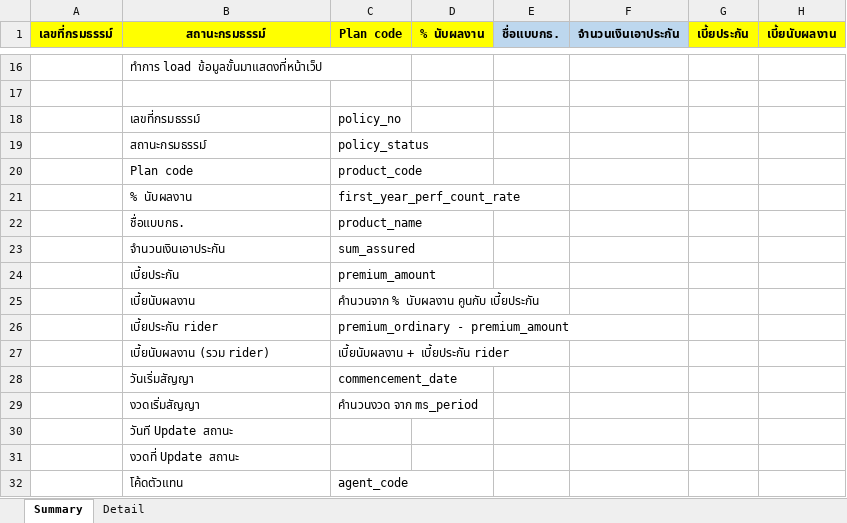
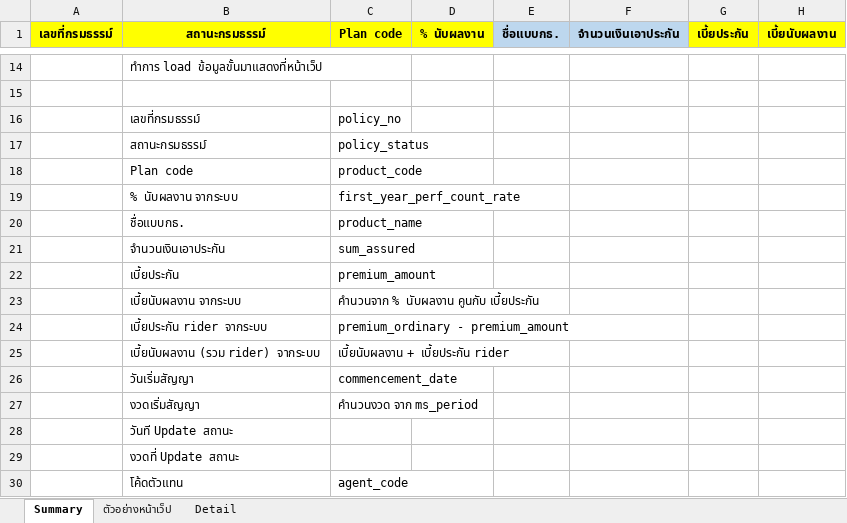
Before and after one commit to bible666/my_app, an Excel workbook: Ocean/บอกล้าง/Design_Import_20200803.xlsx, sheet Summary, drawn as a sheet; only a part is shown, gaps mark what is left out; values as stored, in another font and other column widths than the file's, no borders; charts and pictures not drawn; addresses are those after the commit; the diff covers the shown part only; the diff names each change by its address in the sheet, - before the commit and + after, or states it on an @@ line.

```diff
--- a/Ocean/บอกล้าง/Design_Import_20200803.xlsx (sheet Summary)
+++ b/Ocean/บอกล้าง/Design_Import_20200803.xlsx (sheet Summary)
+sheet tab: ตัวอย่างหน้าเว็ป
-B19 (สถานะกรมธรรม์): % นับผลงาน
+B19 (สถานะกรมธรรม์): % นับผลงาน จากระบบ
-B23 (สถานะกรมธรรม์): เบี้ยนับผลงาน
+B23 (สถานะกรมธรรม์): เบี้ยนับผลงาน จากระบบ
-B24 (สถานะกรมธรรม์): เบี้ยประกัน rider
+B24 (สถานะกรมธรรม์): เบี้ยประกัน rider จากระบบ
-B25 (สถานะกรมธรรม์): เบี้ยนับผลงาน (รวม rider)
+B25 (สถานะกรมธรรม์): เบี้ยนับผลงาน (รวม rider) จากระบบ
```
Also changed, not shown: 12 added rows, 2 removed rows and 6 edited cells elsewhere in this sheet, charts or pictures, 10 other files.
